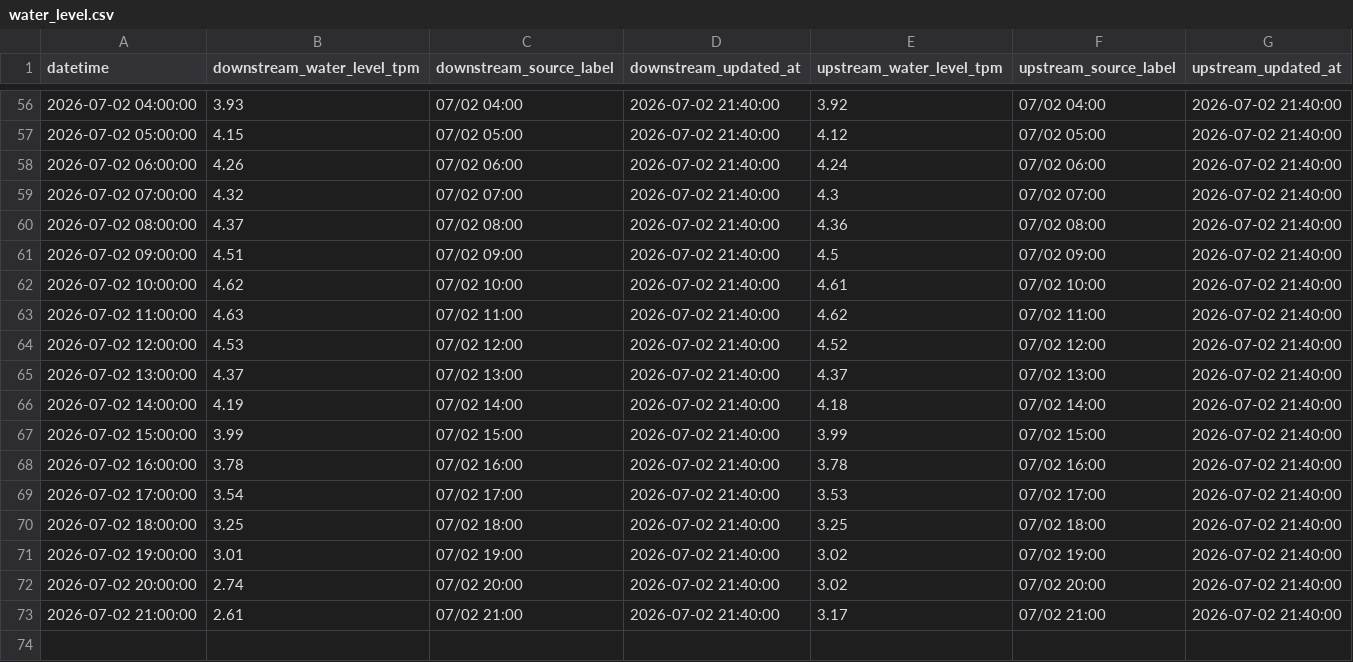
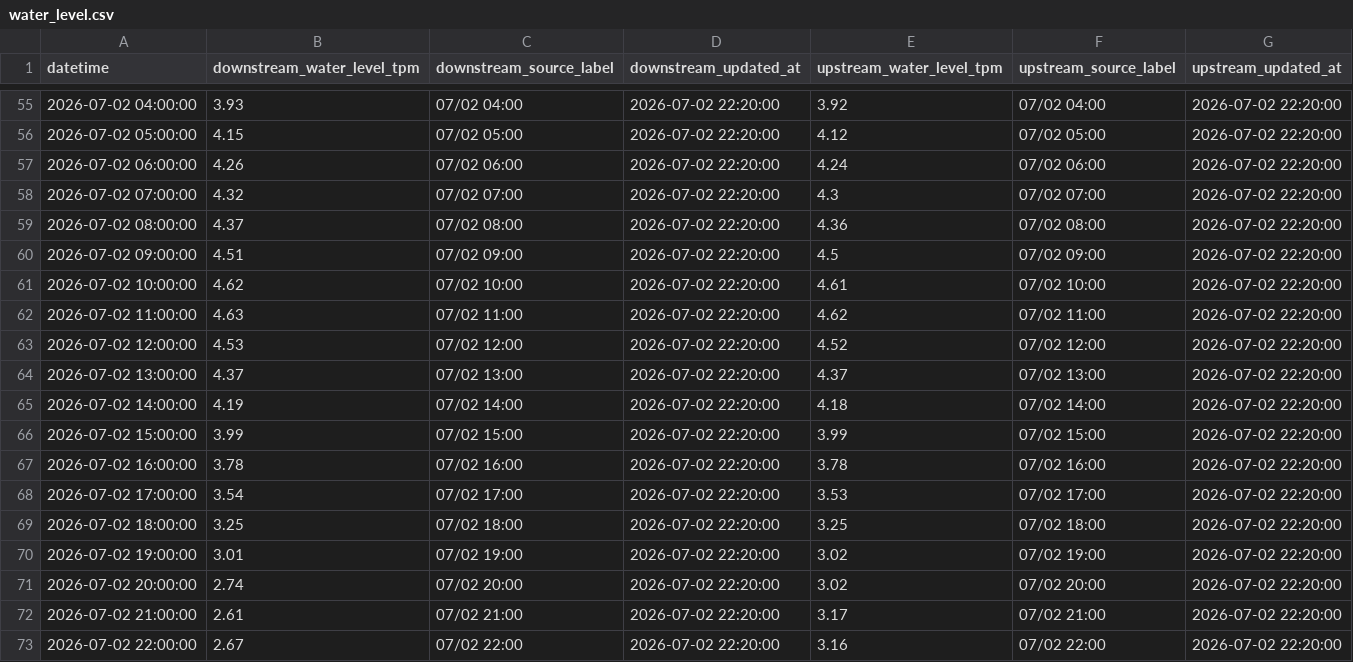
Before and after one commit to wata2022/chikugo-monitor, a CSV file: water_level.csv, drawn as a sheet; only a part is shown, gaps mark what is left out; the diff covers the shown part only.

```diff
--- a/water_level.csv
+++ b/water_level.csv
@@ -56,18 +55,19 @@
-2026-07-02 04:00:00,3.93,07/02 04:00,2026-07-02 21:40:00,3.92,07/02 04:00,2026-07-02 21:40:00
-2026-07-02 05:00:00,4.15,07/02 05:00,2026-07-02 21:40:00,4.12,07/02 05:00,2026-07-02 21:40:00
-2026-07-02 06:00:00,4.26,07/02 06:00,2026-07-02 21:40:00,4.24,07/02 06:00,2026-07-02 21:40:00
-2026-07-02 07:00:00,4.32,07/02 07:00,2026-07-02 21:40:00,4.3,07/02 07:00,2026-07-02 21:40:00
-2026-07-02 08:00:00,4.37,07/02 08:00,2026-07-02 21:40:00,4.36,07/02 08:00,2026-07-02 21:40:00
-2026-07-02 09:00:00,4.51,07/02 09:00,2026-07-02 21:40:00,4.5,07/02 09:00,2026-07-02 21:40:00
-2026-07-02 10:00:00,4.62,07/02 10:00,2026-07-02 21:40:00,4.61,07/02 10:00,2026-07-02 21:40:00
-2026-07-02 11:00:00,4.63,07/02 11:00,2026-07-02 21:40:00,4.62,07/02 11:00,2026-07-02 21:40:00
-2026-07-02 12:00:00,4.53,07/02 12:00,2026-07-02 21:40:00,4.52,07/02 12:00,2026-07-02 21:40:00
-2026-07-02 13:00:00,4.37,07/02 13:00,2026-07-02 21:40:00,4.37,07/02 13:00,2026-07-02 21:40:00
-2026-07-02 14:00:00,4.19,07/02 14:00,2026-07-02 21:40:00,4.18,07/02 14:00,2026-07-02 21:40:00
-2026-07-02 15:00:00,3.99,07/02 15:00,2026-07-02 21:40:00,3.99,07/02 15:00,2026-07-02 21:40:00
-2026-07-02 16:00:00,3.78,07/02 16:00,2026-07-02 21:40:00,3.78,07/02 16:00,2026-07-02 21:40:00
-2026-07-02 17:00:00,3.54,07/02 17:00,2026-07-02 21:40:00,3.53,07/02 17:00,2026-07-02 21:40:00
-2026-07-02 18:00:00,3.25,07/02 18:00,2026-07-02 21:40:00,3.25,07/02 18:00,2026-07-02 21:40:00
-2026-07-02 19:00:00,3.01,07/02 19:00,2026-07-02 21:40:00,3.02,07/02 19:00,2026-07-02 21:40:00
-2026-07-02 20:00:00,2.74,07/02 20:00,2026-07-02 21:40:00,3.02,07/02 20:00,2026-07-02 21:40:00
-2026-07-02 21:00:00,2.61,07/02 21:00,2026-07-02 21:40:00,3.17,07/02 21:00,2026-07-02 21:40:00
+2026-07-02 04:00:00,3.93,07/02 04:00,2026-07-02 22:20:00,3.92,07/02 04:00,2026-07-02 22:20:00
+2026-07-02 05:00:00,4.15,07/02 05:00,2026-07-02 22:20:00,4.12,07/02 05:00,2026-07-02 22:20:00
+2026-07-02 06:00:00,4.26,07/02 06:00,2026-07-02 22:20:00,4.24,07/02 06:00,2026-07-02 22:20:00
+2026-07-02 07:00:00,4.32,07/02 07:00,2026-07-02 22:20:00,4.3,07/02 07:00,2026-07-02 22:20:00
+2026-07-02 08:00:00,4.37,07/02 08:00,2026-07-02 22:20:00,4.36,07/02 08:00,2026-07-02 22:20:00
+2026-07-02 09:00:00,4.51,07/02 09:00,2026-07-02 22:20:00,4.5,07/02 09:00,2026-07-02 22:20:00
+2026-07-02 10:00:00,4.62,07/02 10:00,2026-07-02 22:20:00,4.61,07/02 10:00,2026-07-02 22:20:00
+2026-07-02 11:00:00,4.63,07/02 11:00,2026-07-02 22:20:00,4.62,07/02 11:00,2026-07-02 22:20:00
+2026-07-02 12:00:00,4.53,07/02 12:00,2026-07-02 22:20:00,4.52,07/02 12:00,2026-07-02 22:20:00
+2026-07-02 13:00:00,4.37,07/02 13:00,2026-07-02 22:20:00,4.37,07/02 13:00,2026-07-02 22:20:00
+2026-07-02 14:00:00,4.19,07/02 14:00,2026-07-02 22:20:00,4.18,07/02 14:00,2026-07-02 22:20:00
+2026-07-02 15:00:00,3.99,07/02 15:00,2026-07-02 22:20:00,3.99,07/02 15:00,2026-07-02 22:20:00
+2026-07-02 16:00:00,3.78,07/02 16:00,2026-07-02 22:20:00,3.78,07/02 16:00,2026-07-02 22:20:00
+2026-07-02 17:00:00,3.54,07/02 17:00,2026-07-02 22:20:00,3.53,07/02 17:00,2026-07-02 22:20:00
+2026-07-02 18:00:00,3.25,07/02 18:00,2026-07-02 22:20:00,3.25,07/02 18:00,2026-07-02 22:20:00
+2026-07-02 19:00:00,3.01,07/02 19:00,2026-07-02 22:20:00,3.02,07/02 19:00,2026-07-02 22:20:00
+2026-07-02 20:00:00,2.74,07/02 20:00,2026-07-02 22:20:00,3.02,07/02 20:00,2026-07-02 22:20:00
+2026-07-02 21:00:00,2.61,07/02 21:00,2026-07-02 22:20:00,3.17,07/02 21:00,2026-07-02 22:20:00
+2026-07-02 22:00:00,2.67,07/02 22:00,2026-07-02 22:20:00,3.16,07/02 22:00,2026-07-02 22:20:00
```
Also changed, not shown: 1 removed row and 106 edited cells elsewhere in this file, docs/merged.csv.
